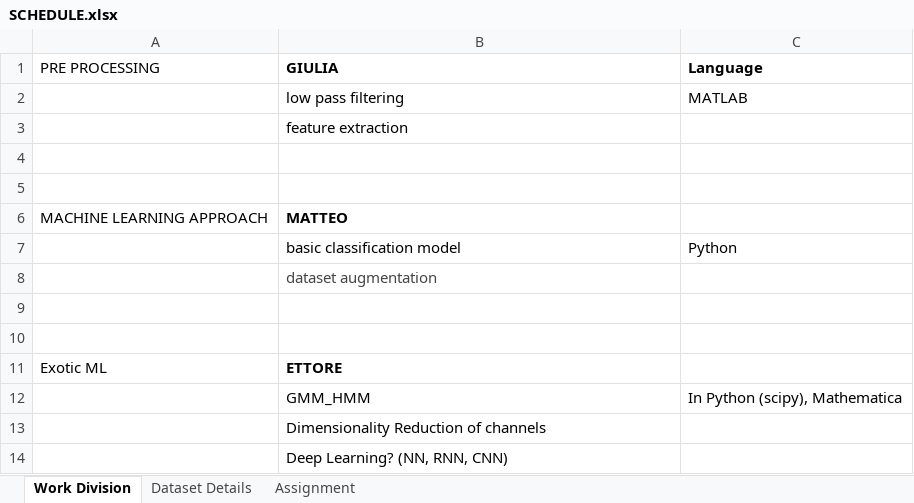
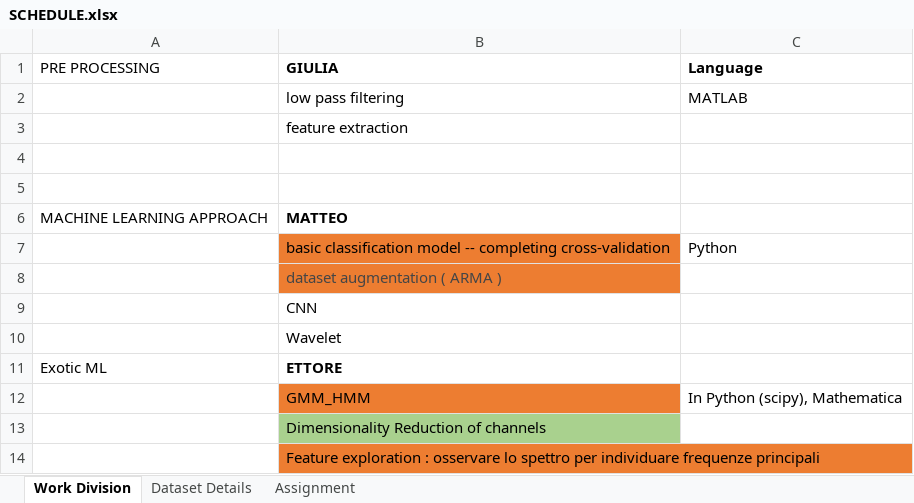
Before and after one commit to mrektor/BCI-ThoughtRecognition, an Excel workbook: SCHEDULE.xlsx, sheet Work Division, drawn as a sheet; values as stored, in another font and other column widths than the file's, no borders; the diff names each change by its address in the sheet, - before the commit and + after, or states it on an @@ line.

Commit message:
cross validation on Supervised ( to finish)  + NEW SCHEDULE

```diff
--- a/SCHEDULE.xlsx (sheet Work Division)
+++ b/SCHEDULE.xlsx (sheet Work Division)
-B7 (GIULIA): basic classification model
+B7 (GIULIA): basic classification model -- completing cross-validation
-B7:B8 fill: none
+B7:B8 fill: #ED7D31
-B8 (GIULIA): dataset augmentation
+B8 (GIULIA): dataset augmentation ( ARMA )
-B9 (GIULIA): (empty)
+B9 (GIULIA): CNN
-B10 (GIULIA): (empty)
+B10 (GIULIA): Wavelet
-B12 fill: none
+B12 fill: #ED7D31
-B13 fill: none
+B13 fill: #A9D18E
-B14 (GIULIA): Deep Learning? (NN, RNN, CNN)
+B14 (GIULIA): Feature exploration : osservare lo spettro per individuare frequenze principali
-B14 fill: none
+B14 fill: #ED7D31
```
Also changed, not shown: 18 other files.
